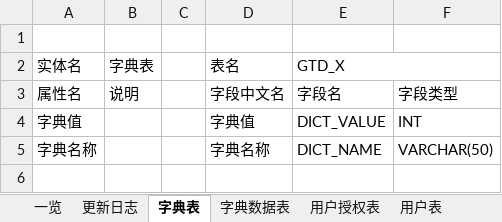
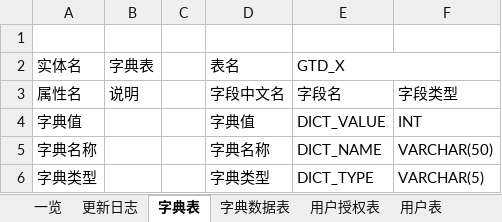
Before and after one commit to XJ-GTD/GTD2, an Excel workbook: A-开发相关文档素材/2.数据库表/客户端数据表字典.xlsx, sheet 字典表, drawn as a sheet; values as stored, in another font and other column widths than the file's, no borders; the diff names each change by its address in the sheet, - before the commit and + after, or states it on an @@ line.

```diff
--- a/A-开发相关文档素材/2.数据库表/客户端数据表字典.xlsx (sheet 字典表)
+++ b/A-开发相关文档素材/2.数据库表/客户端数据表字典.xlsx (sheet 字典表)
+row 6: 字典类型 |  |  | 字典类型 | DICT_TYPE | VARCHAR(5)
```
Also changed, not shown: sheet 一览, A-开发相关文档素材/2.数据库表/服务端数据表字典.xlsx, 22 other files.
